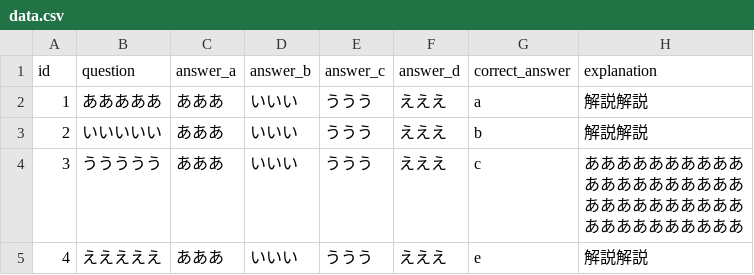
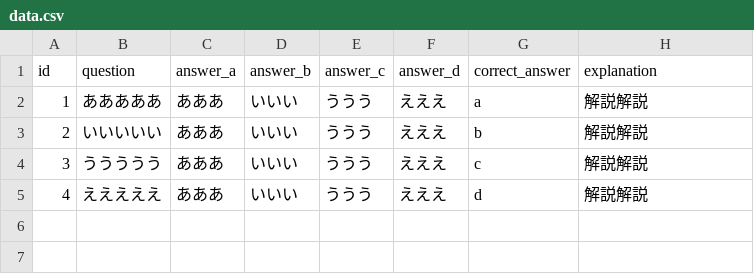
Before and after one commit to Hiroki4091/php_study, a CSV file: Web/Quiz/lib/data.csv, drawn as a sheet.

```diff
--- a/Web/Quiz/lib/data.csv
+++ b/Web/Quiz/lib/data.csv
@@ -3,6 +3,3 @@
 "2","いいいいい","あああ","いいい","ううう","えええ","b","解説解説"
-"3","ううううう","あああ","いいい","ううう","えええ","c","ああああああああああ
-ああああああああああ
-ああああああああああ
-ああああああああああ"
-"4","えええええ","あああ","いいい","ううう","えええ","e","解説解説"
+"3","ううううう","あああ","いいい","ううう","えええ","c","解説解説"
+"4","えええええ","あああ","いいい","ううう","えええ","d","解説解説"
```
Also changed, not shown: 2 other files.
